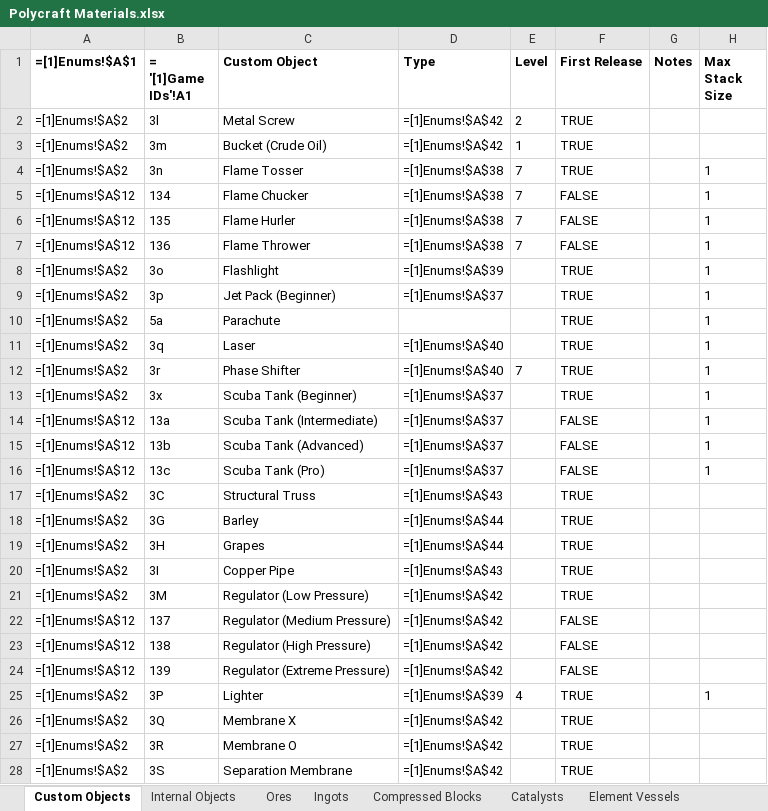
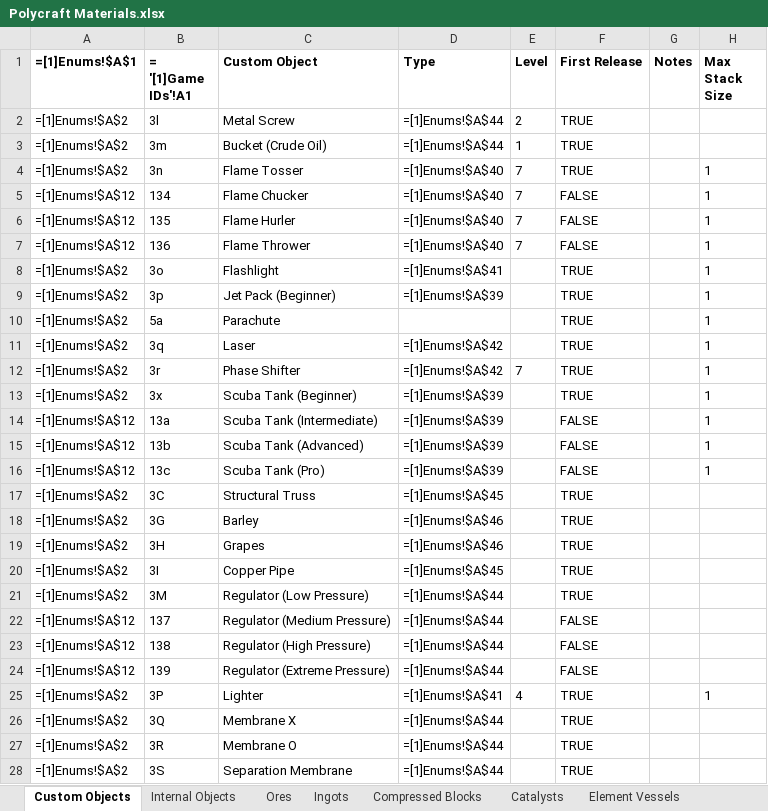
Before and after one commit to PolycraftWorld/polycraft-world, an Excel workbook: config/Polycraft Materials.xlsx, sheet Custom Objects, drawn as a sheet; only a part is shown; values as stored, in another font and other column widths than the file's, no borders; formulas are shown in place of their values; the diff covers the shown part only; the diff names each change by its address in the sheet, - before the commit and + after, or states it on an @@ line.

```diff
--- a/config/Polycraft Materials.xlsx (sheet Custom Objects)
+++ b/config/Polycraft Materials.xlsx (sheet Custom Objects)
-D2:D3 (Type): =[1]Enums!$A$42
+D2:D3 (Type): =[1]Enums!$A$44
-D4:D7 (Type): =[1]Enums!$A$38
+D4:D7 (Type): =[1]Enums!$A$40
-D8 (Type): =[1]Enums!$A$39
+D8 (Type): =[1]Enums!$A$41
-D9 (Type): =[1]Enums!$A$37
+D9 (Type): =[1]Enums!$A$39
-D11:D12 (Type): =[1]Enums!$A$40
+D11:D12 (Type): =[1]Enums!$A$42
-D13:D16 (Type): =[1]Enums!$A$37
+D13:D16 (Type): =[1]Enums!$A$39
-D17 (Type): =[1]Enums!$A$43
+D17 (Type): =[1]Enums!$A$45
-D18:D19 (Type): =[1]Enums!$A$44
+D18:D19 (Type): =[1]Enums!$A$46
-D20 (Type): =[1]Enums!$A$43
+D20 (Type): =[1]Enums!$A$45
-D21:D24 (Type): =[1]Enums!$A$42
+D21:D24 (Type): =[1]Enums!$A$44
-D25 (Type): =[1]Enums!$A$39
+D25 (Type): =[1]Enums!$A$41
-D26:D28 (Type): =[1]Enums!$A$42
+D26:D28 (Type): =[1]Enums!$A$44
```
Also changed, not shown: 19 edited cells elsewhere in this sheet, sheet Compound Vessels, sheet Element Vessels, sheet CV Links, config/Polycraft Inputs.xlsx, config/Polycraft Polymers.xlsx, 55 other files.
